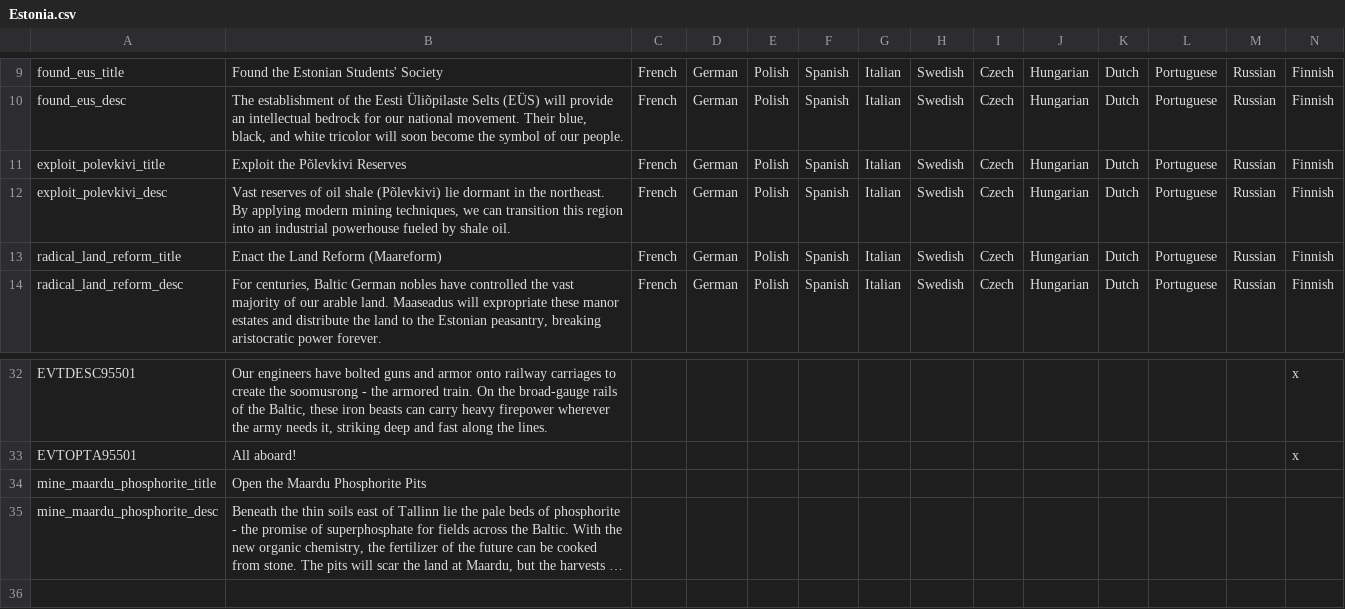
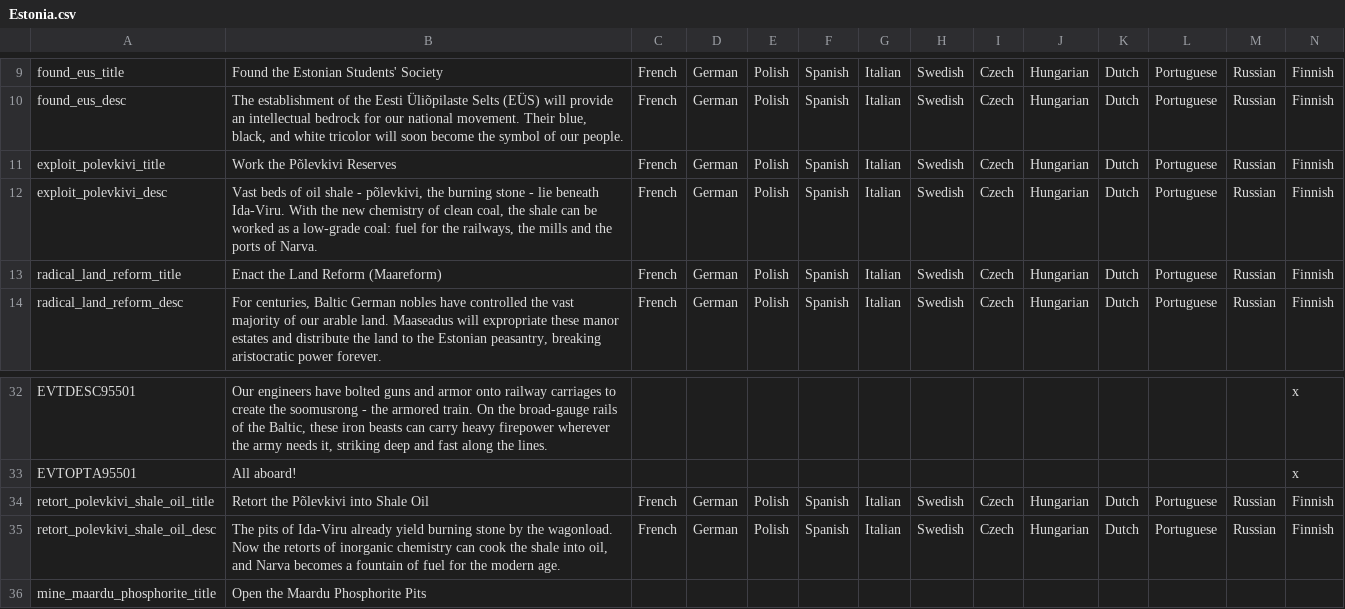
Before and after one commit to calebjamesrussell/Victoria-II-Baltic-Awakening, a CSV file: Baltic_Awakening/localisation/Estonia.csv, drawn as a sheet; only a part is shown, gaps mark what is left out; the shorter side is filled out with more unchanged rows; long unchanged cells end in …; rows hold the shown columns only; the diff names each change by its address in the sheet, - before the commit and + after, or states it on an @@ line.

Commit message:
Split Põlevkivi exploitation: Clean Coal decision gives Narva coal RGO; separate Inorganic Chemistry decision retorts shale into oil
Co-authored-by: calebjamesrussell <calebjamesrussell@users.noreply.github.com>

```diff
--- a/Baltic_Awakening/localisation/Estonia.csv
+++ b/Baltic_Awakening/localisation/Estonia.csv
-B11: Exploit the Põlevkivi Reserves
+B11: Work the Põlevkivi Reserves
-B12: Vast reserves of oil shale (Põlevkivi) lie dormant in the northeast. By applying modern mining techniques, we can transition this region into an industrial powerhouse fueled by shale oil.
+B12: Vast beds of oil shale - põlevkivi, the burning stone - lie beneath Ida-Viru. With the new chemistry of clean coal, the shale can be worked as a low-grade coal: fuel for the railways, the mills and the ports of Narva.
+row 34: retort_polevkivi_shale_oil_title | Retort the Põlevkivi into Shale Oil | French | German | Polish | Spanish | Italian | Swedish | Czech | Hungarian | Dutch | Portuguese | Russian | Finnish
+row 35: retort_polevkivi_shale_oil_desc | The pits of Ida-Viru already yield burning stone by the wagonload. Now the retorts of inorganic chemistry can cook the shale into oil, and Narva becomes a fountain of fuel for the modern age. | French | German | Polish | Spanish | Italian | Swedish | Czech | Hungarian | Dutch | Portuguese | Russian | Finnish
```
Also changed, not shown: 1 other file.
